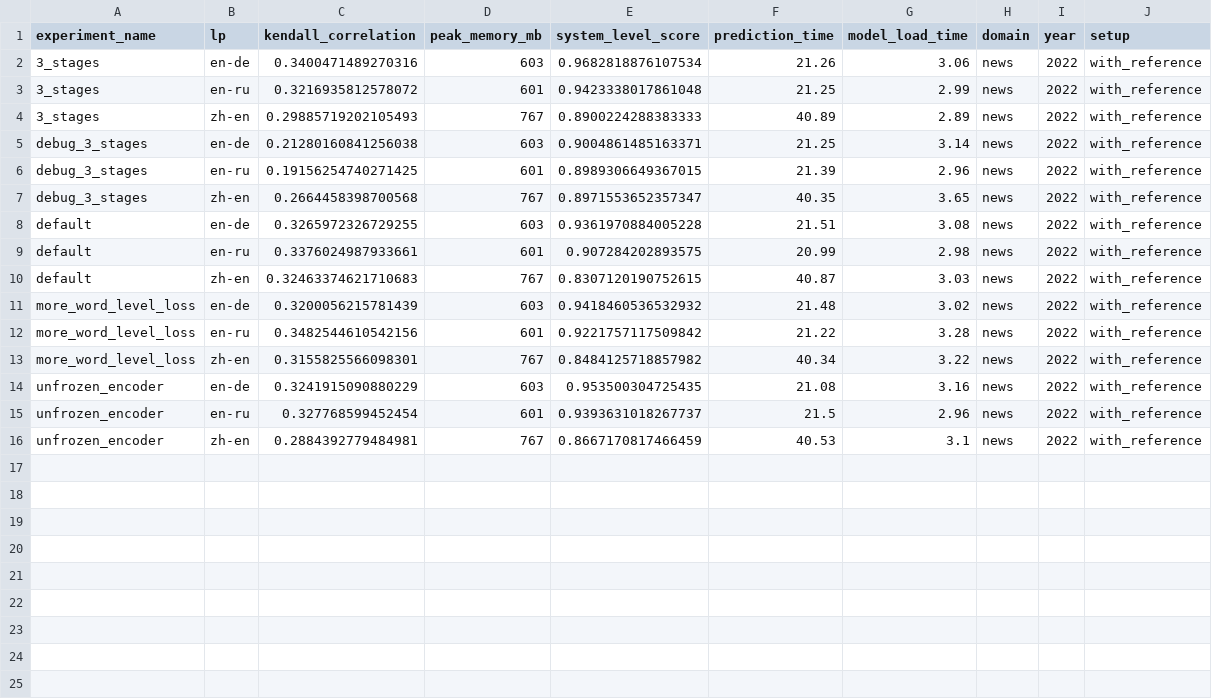
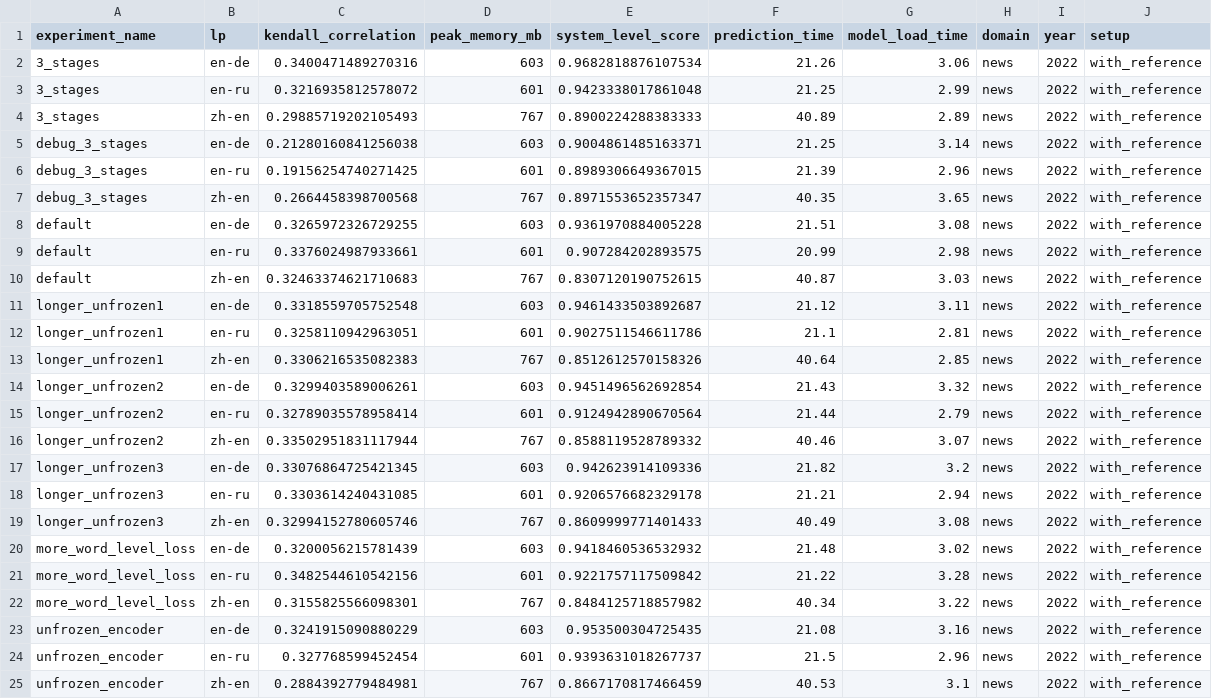
Before and after one commit to NL2G/xCOMET-lite, a CSV file: xcomet/distillation_results/with_reference_summary.csv, drawn as a sheet; the diff names each change by its address in the sheet, - before the commit and + after, or states it on an @@ line.

Commit message:
Add small models with longer training

```diff
--- a/xcomet/distillation_results/with_reference_summary.csv
+++ b/xcomet/distillation_results/with_reference_summary.csv
+row 11: longer_unfrozen1 | en-de | 0.3318559705752548 | 603 | 0.9461433503892687 | 21.12 | 3.11 | news | 2022 | with_reference
+row 12: longer_unfrozen1 | en-ru | 0.3258110942963051 | 601 | 0.9027511546611786 | 21.1 | 2.81 | news | 2022 | with_reference
+row 13: longer_unfrozen1 | zh-en | 0.3306216535082383 | 767 | 0.8512612570158326 | 40.64 | 2.85 | news | 2022 | with_reference
+row 14: longer_unfrozen2 | en-de | 0.3299403589006261 | 603 | 0.9451496562692854 | 21.43 | 3.32 | news | 2022 | with_reference
+row 15: longer_unfrozen2 | en-ru | 0.32789035578958414 | 601 | 0.9124942890670564 | 21.44 | 2.79 | news | 2022 | with_reference
+row 16: longer_unfrozen2 | zh-en | 0.33502951831117944 | 767 | 0.8588119528789332 | 40.46 | 3.07 | news | 2022 | with_reference
+row 17: longer_unfrozen3 | en-de | 0.33076864725421345 | 603 | 0.942623914109336 | 21.82 | 3.2 | news | 2022 | with_reference
+row 18: longer_unfrozen3 | en-ru | 0.3303614240431085 | 601 | 0.9206576682329178 | 21.21 | 2.94 | news | 2022 | with_reference
+row 19: longer_unfrozen3 | zh-en | 0.32994152780605746 | 767 | 0.8609999771401433 | 40.49 | 3.08 | news | 2022 | with_reference
```
Also changed, not shown: xcomet/distillation_results/no_reference_summary.csv, 23 other files.
